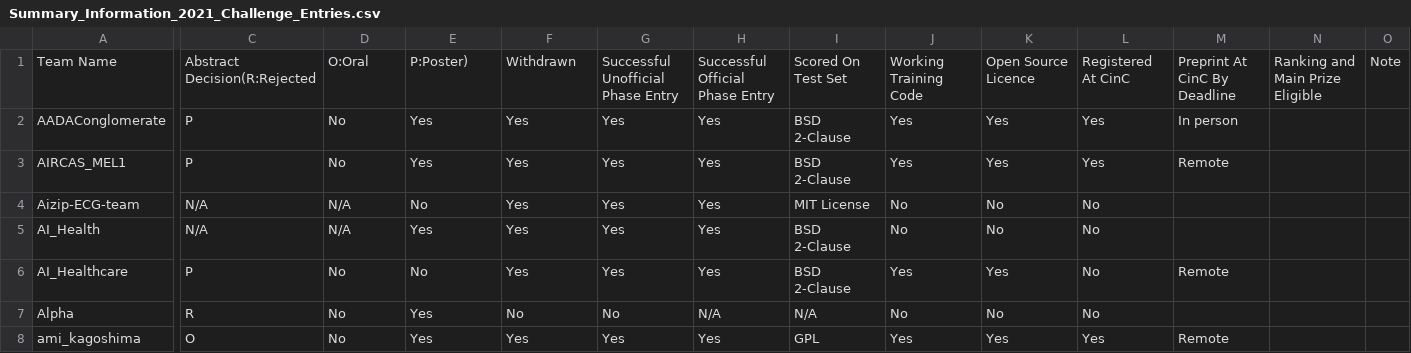
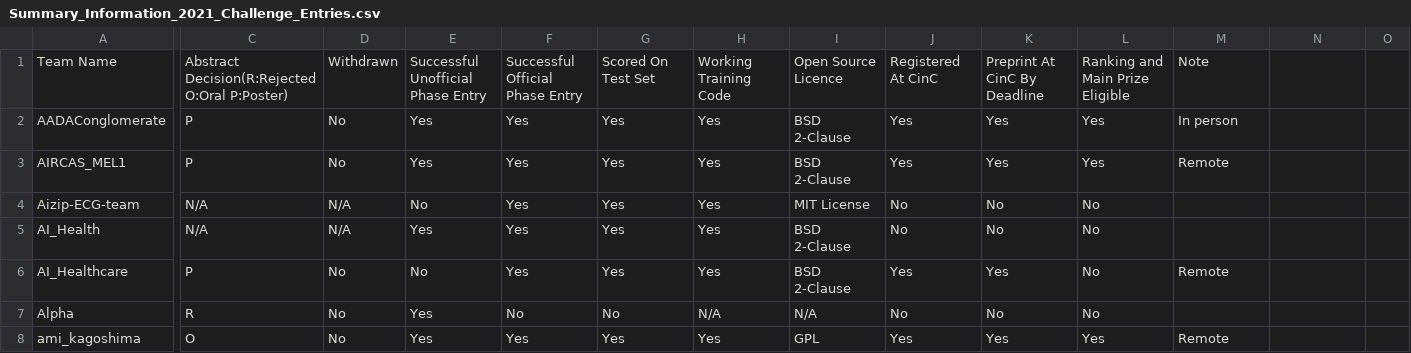
Before and after one commit to physionetchallenges/physionetchallenges.github.io, a CSV file: 2021/results/Summary_Information_2021_Challenge_Entries.csv, drawn as a sheet; only a part is shown, gaps mark what is left out; the diff names each change by its address in the sheet, - before the commit and + after, or states it on an @@ line.

Commit message:
minor fix

```diff
--- a/2021/results/Summary_Information_2021_Challenge_Entries.csv
+++ b/2021/results/Summary_Information_2021_Challenge_Entries.csv
-C1: Abstract Decision(R:Rejected
+C1: Abstract Decision(R:Rejected O:Oral P:Poster)
-D1: O:Oral
+D1: Withdrawn
-E1: P:Poster)
+E1: Successful Unofficial Phase Entry
-F1: Withdrawn
+F1: Successful Official Phase Entry
-G1: Successful Unofficial Phase Entry
+G1: Scored On Test Set
-H1: Successful Official Phase Entry
+H1: Working Training Code
-I1: Scored On Test Set
+I1: Open Source Licence
-J1: Working Training Code
+J1: Registered At CinC
-K1: Open Source Licence
+K1: Preprint At CinC By Deadline
-L1: Registered At CinC
+L1: Ranking and Main Prize Eligible
-M1: Preprint At CinC By Deadline
+M1: Note
-N1: Ranking and Main Prize Eligible
+N1: (empty)
-O1: Note
+O1: (empty)
```
